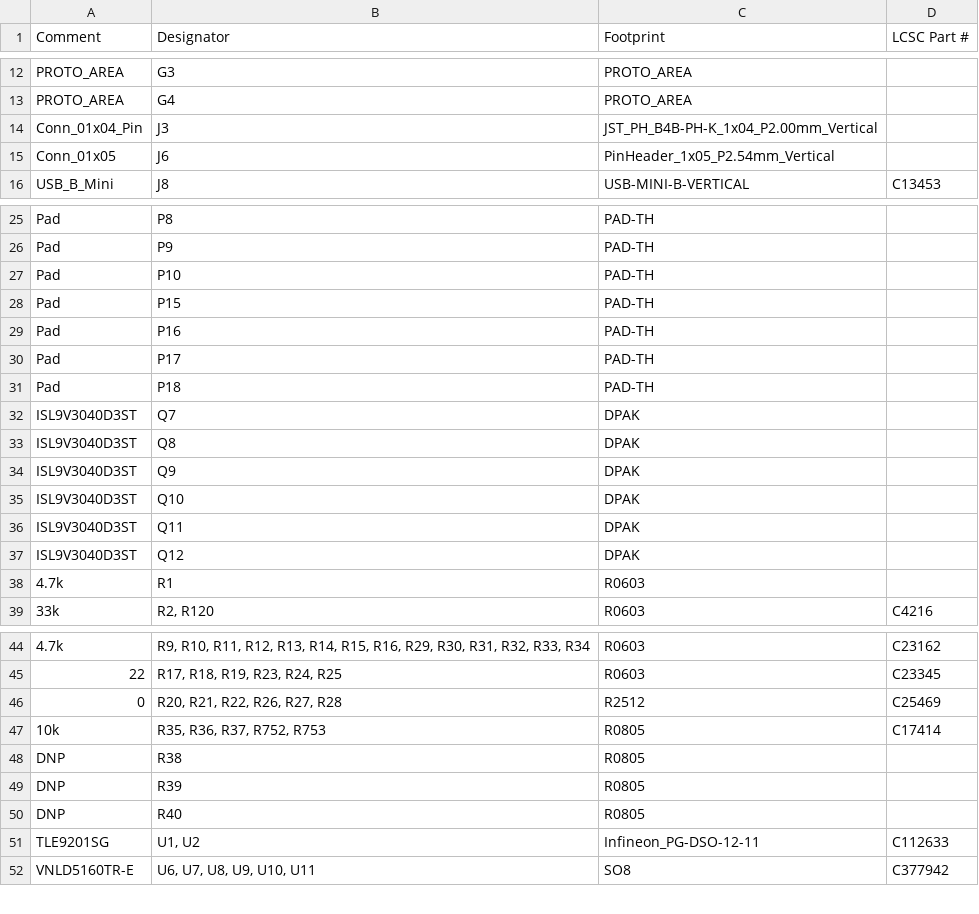
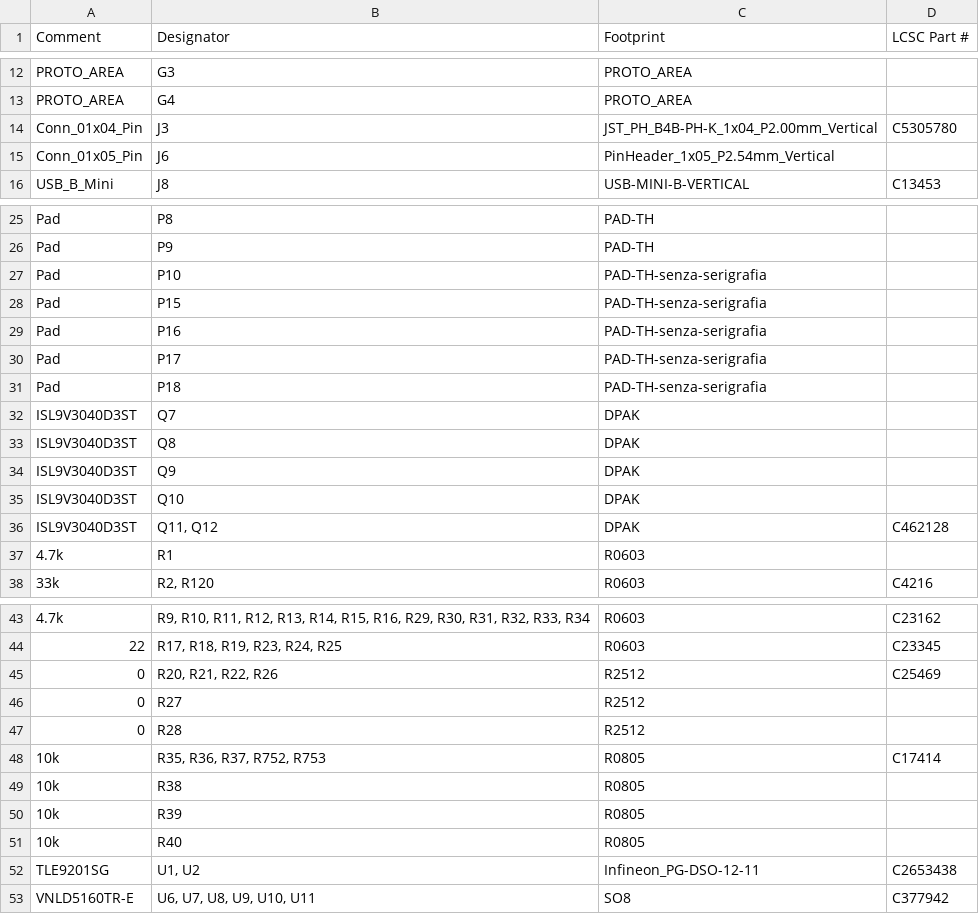
Before and after one commit to MauroSignoroni/hellen-example-non-cancellare, a CSV file: boards/MST01-a/board/misc/MST01-a-BOM.csv, drawn as a sheet; only a part is shown, gaps mark what is left out.

```diff
--- a/boards/MST01-a/board/misc/MST01-a-BOM.csv
+++ b/boards/MST01-a/board/misc/MST01-a-BOM.csv
@@ -13,4 +13,4 @@ Comment,Designator,Footprint,LCSC Part #
 "PROTO_AREA","G4","PROTO_AREA",""
-"Conn_01x04_Pin","J3","JST_PH_B4B-PH-K_1x04_P2.00mm_Vertical",""
-"Conn_01x05","J6","PinHeader_1x05_P2.54mm_Vertical",""
+"Conn_01x04_Pin","J3","JST_PH_B4B-PH-K_1x04_P2.00mm_Vertical","C5305780"
+"Conn_01x05_Pin","J6","PinHeader_1x05_P2.54mm_Vertical",""
 "USB_B_Mini","J8","USB-MINI-B-VERTICAL","C13453"
@@ -26,7 +26,7 @@ Comment,Designator,Footprint,LCSC Part #
 "Pad","P9","PAD-TH",""
-"Pad","P10","PAD-TH",""
-"Pad","P15","PAD-TH",""
-"Pad","P16","PAD-TH",""
-"Pad","P17","PAD-TH",""
-"Pad","P18","PAD-TH",""
+"Pad","P10","PAD-TH-senza-serigrafia",""
+"Pad","P15","PAD-TH-senza-serigrafia",""
+"Pad","P16","PAD-TH-senza-serigrafia",""
+"Pad","P17","PAD-TH-senza-serigrafia",""
+"Pad","P18","PAD-TH-senza-serigrafia",""
 "ISL9V3040D3ST","Q7","DPAK",""
@@ -35,4 +35,3 @@ Comment,Designator,Footprint,LCSC Part #
 "ISL9V3040D3ST","Q10","DPAK",""
-"ISL9V3040D3ST","Q11","DPAK",""
-"ISL9V3040D3ST","Q12","DPAK",""
+"ISL9V3040D3ST","Q11, Q12","DPAK","C462128"
 "4.7k","R1","R0603",""
@@ -45,8 +44,10 @@ Comment,Designator,Footprint,LCSC Part #
 "22","R17, R18, R19, R23, R24, R25","R0603","C23345"
-"0","R20, R21, R22, R26, R27, R28","R2512","C25469"
+"0","R20, R21, R22, R26","R2512","C25469"
+"0","R27","R2512",""
+"0","R28","R2512",""
 "10k","R35, R36, R37, R752, R753","R0805","C17414"
-"DNP","R38","R0805",""
-"DNP","R39","R0805",""
-"DNP","R40","R0805",""
-"TLE9201SG","U1, U2","Infineon_PG-DSO-12-11","C112633"
+"10k","R38","R0805",""
+"10k","R39","R0805",""
+"10k","R40","R0805",""
+"TLE9201SG","U1, U2","Infineon_PG-DSO-12-11","C2653438"
 "VNLD5160TR-E","U6, U7, U8, U9, U10, U11","SO8","C377942"
```
Also changed, not shown: boards/MST01-a/board/MST01-a-BOM-JLC.csv, boards/MST01-a/board/MST01-a-CPL.csv, 37 other files.
